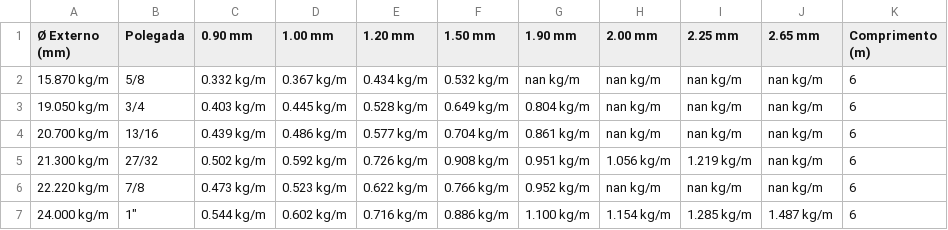
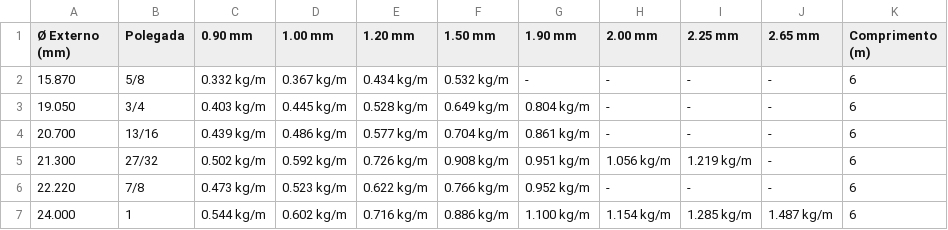
Before and after one commit to hideki-abe/grupoyamada, a CSV file: src/assets/csv/tubos_mecanicos.csv, drawn as a sheet.

Commit message:
table test

```diff
--- a/src/assets/csv/tubos_mecanicos.csv
+++ b/src/assets/csv/tubos_mecanicos.csv
@@ -1,7 +1,7 @@
 Ø Externo (mm),Polegada,0.90 mm,1.00 mm,1.20 mm,1.50 mm,1.90 mm,2.00 mm,2.25 mm,2.65 mm,Comprimento (m)
-15.870 kg/m,5/8,0.332 kg/m,0.367 kg/m,0.434 kg/m,0.532 kg/m,nan kg/m,nan kg/m,nan kg/m,nan kg/m,6
-19.050 kg/m,3/4,0.403 kg/m,0.445 kg/m,0.528 kg/m,0.649 kg/m,0.804 kg/m,nan kg/m,nan kg/m,nan kg/m,6
-20.700 kg/m,13/16,0.439 kg/m,0.486 kg/m,0.577 kg/m,0.704 kg/m,0.861 kg/m,nan kg/m,nan kg/m,nan kg/m,6
-21.300 kg/m,27/32,0.502 kg/m,0.592 kg/m,0.726 kg/m,0.908 kg/m,0.951 kg/m,1.056 kg/m,1.219 kg/m,nan kg/m,6
-22.220 kg/m,7/8,0.473 kg/m,0.523 kg/m,0.622 kg/m,0.766 kg/m,0.952 kg/m,nan kg/m,nan kg/m,nan kg/m,6
-24.000 kg/m,"1""",0.544 kg/m,0.602 kg/m,0.716 kg/m,0.886 kg/m,1.100 kg/m,1.154 kg/m,1.285 kg/m,1.487 kg/m,6
+15.870,5/8,0.332 kg/m,0.367 kg/m,0.434 kg/m,0.532 kg/m,-,-,-,-,6
+19.050,3/4,0.403 kg/m,0.445 kg/m,0.528 kg/m,0.649 kg/m,0.804 kg/m,-,-,-,6
+20.700,13/16,0.439 kg/m,0.486 kg/m,0.577 kg/m,0.704 kg/m,0.861 kg/m,-,-,-,6
+21.300,27/32,0.502 kg/m,0.592 kg/m,0.726 kg/m,0.908 kg/m,0.951 kg/m,1.056 kg/m,1.219 kg/m,-,6
+22.220,7/8,0.473 kg/m,0.523 kg/m,0.622 kg/m,0.766 kg/m,0.952 kg/m,-,-,-,6
+24.000,"1",0.544 kg/m,0.602 kg/m,0.716 kg/m,0.886 kg/m,1.100 kg/m,1.154 kg/m,1.285 kg/m,1.487 kg/m,6
```
Also changed, not shown: 1 other file.
